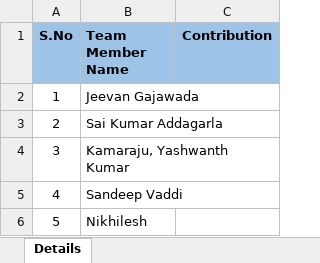
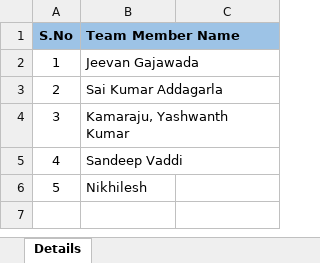
Before and after one commit to jeevangajawada/Q2E_Training_Batch6_Team3, an Excel workbook: Milestone-1/Q2E_Training_Batch6_Team3_Details.xlsx, sheet Details, drawn as a sheet; values as stored, in another font and other column widths than the file's, no borders; the diff names each change by its address in the sheet, - before the commit and + after, or states it on an @@ line.

Commit message:
Team Details

```diff
--- a/Milestone-1/Q2E_Training_Batch6_Team3_Details.xlsx (sheet Details)
+++ b/Milestone-1/Q2E_Training_Batch6_Team3_Details.xlsx (sheet Details)
-C1: Contribution
+C1: (empty)
-C1 fill: #9DC3E6
+C1 fill: none
```
